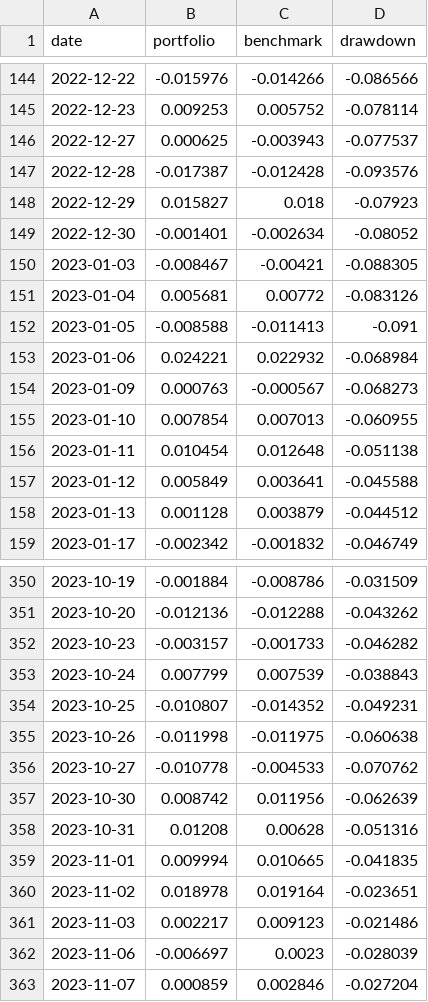
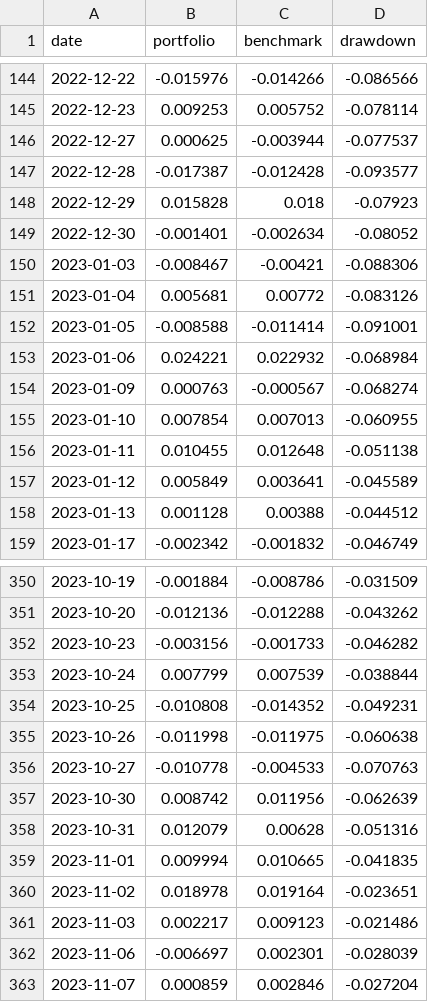
Before and after one commit to sjbtGiT2054/portfolio-engine, a CSV file: outputs/dashboard/backtest_daily.csv, drawn as a sheet; only a part is shown, gaps mark what is left out; the diff covers the shown part only.

```diff
--- a/outputs/dashboard/backtest_daily.csv
+++ b/outputs/dashboard/backtest_daily.csv
@@ -145,15 +145,15 @@ date,portfolio,benchmark,drawdown
 2022-12-23,0.009253,0.005752,-0.078114
-2022-12-27,0.000625,-0.003943,-0.077537
-2022-12-28,-0.017387,-0.012428,-0.093576
-2022-12-29,0.015827,0.018,-0.07923
+2022-12-27,0.000625,-0.003944,-0.077537
+2022-12-28,-0.017387,-0.012428,-0.093577
+2022-12-29,0.015828,0.018,-0.07923
 2022-12-30,-0.001401,-0.002634,-0.08052
-2023-01-03,-0.008467,-0.00421,-0.088305
+2023-01-03,-0.008467,-0.00421,-0.088306
 2023-01-04,0.005681,0.00772,-0.083126
-2023-01-05,-0.008588,-0.011413,-0.091
+2023-01-05,-0.008588,-0.011414,-0.091001
 2023-01-06,0.024221,0.022932,-0.068984
-2023-01-09,0.000763,-0.000567,-0.068273
+2023-01-09,0.000763,-0.000567,-0.068274
 2023-01-10,0.007854,0.007013,-0.060955
-2023-01-11,0.010454,0.012648,-0.051138
-2023-01-12,0.005849,0.003641,-0.045588
-2023-01-13,0.001128,0.003879,-0.044512
+2023-01-11,0.010455,0.012648,-0.051138
+2023-01-12,0.005849,0.003641,-0.045589
+2023-01-13,0.001128,0.00388,-0.044512
 2023-01-17,-0.002342,-0.001832,-0.046749
@@ -351,9 +351,9 @@ date,portfolio,benchmark,drawdown
 2023-10-20,-0.012136,-0.012288,-0.043262
-2023-10-23,-0.003157,-0.001733,-0.046282
-2023-10-24,0.007799,0.007539,-0.038843
-2023-10-25,-0.010807,-0.014352,-0.049231
+2023-10-23,-0.003156,-0.001733,-0.046282
+2023-10-24,0.007799,0.007539,-0.038844
+2023-10-25,-0.010808,-0.014352,-0.049231
 2023-10-26,-0.011998,-0.011975,-0.060638
-2023-10-27,-0.010778,-0.004533,-0.070762
+2023-10-27,-0.010778,-0.004533,-0.070763
 2023-10-30,0.008742,0.011956,-0.062639
-2023-10-31,0.01208,0.00628,-0.051316
+2023-10-31,0.012079,0.00628,-0.051316
 2023-11-01,0.009994,0.010665,-0.041835
@@ -361,3 +361,3 @@ date,portfolio,benchmark,drawdown
 2023-11-03,0.002217,0.009123,-0.021486
-2023-11-06,-0.006697,0.0023,-0.028039
+2023-11-06,-0.006697,0.002301,-0.028039
 2023-11-07,0.000859,0.002846,-0.027204
```
Also changed, not shown: 167 edited cells elsewhere in this file, outputs/dashboard/correlation.csv, outputs/dashboard/frontier.csv, 16 other files.
